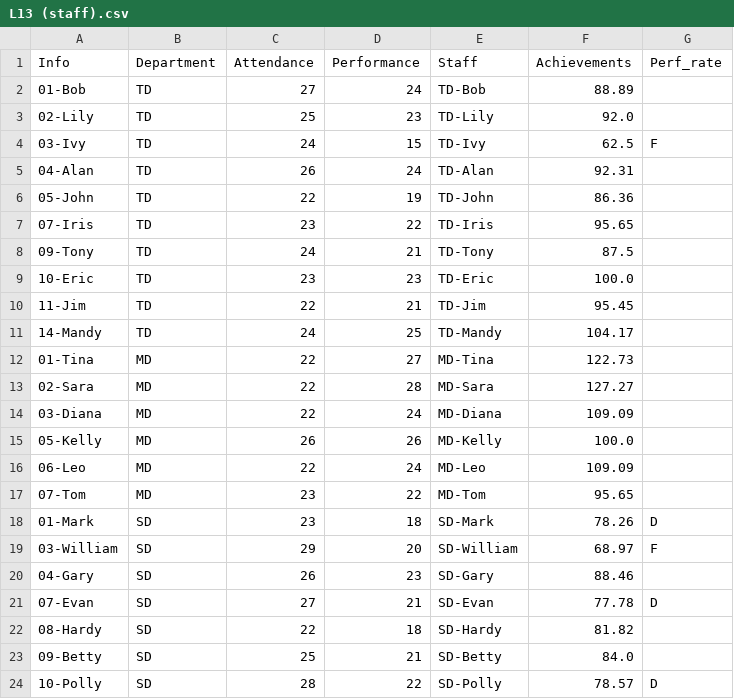
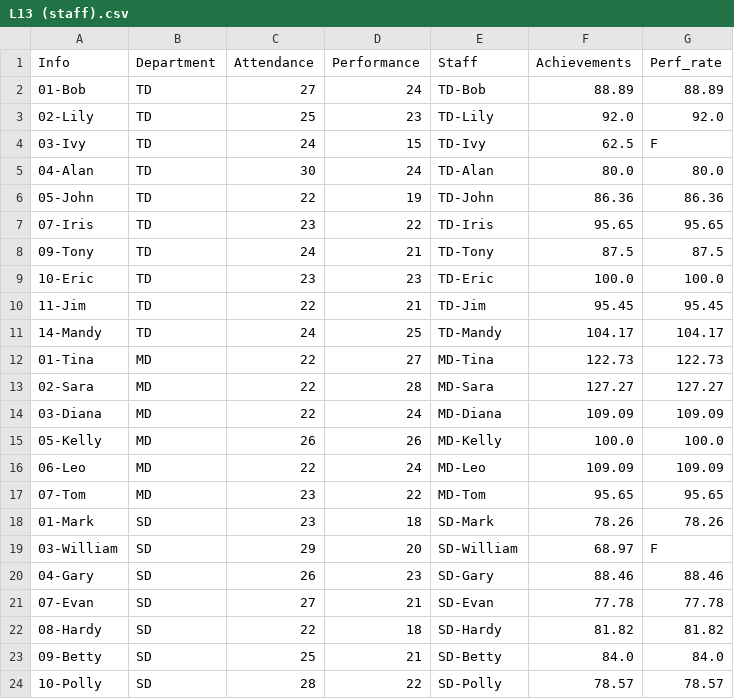
Before and after one commit to xkKevin/ChangeVis, a CSV file: frontend/public/data/case1/L13 (staff).csv, drawn as a sheet.

```diff
--- a/frontend/public/data/case1/L13 (staff).csv
+++ b/frontend/public/data/case1/L13 (staff).csv
@@ -1,24 +1,24 @@
 Info,Department,Attendance,Performance,Staff,Achievements,Perf_rate
-01-Bob,TD,27,24,TD-Bob,88.89,
-02-Lily,TD,25,23,TD-Lily,92.0,
+01-Bob,TD,27,24,TD-Bob,88.89,88.89
+02-Lily,TD,25,23,TD-Lily,92.0,92.0
 03-Ivy,TD,24,15,TD-Ivy,62.5,F
-04-Alan,TD,26,24,TD-Alan,92.31,
-05-John,TD,22,19,TD-John,86.36,
-07-Iris,TD,23,22,TD-Iris,95.65,
-09-Tony,TD,24,21,TD-Tony,87.5,
-10-Eric,TD,23,23,TD-Eric,100.0,
-11-Jim,TD,22,21,TD-Jim,95.45,
-14-Mandy,TD,24,25,TD-Mandy,104.17,
-01-Tina,MD,22,27,MD-Tina,122.73,
-02-Sara,MD,22,28,MD-Sara,127.27,
-03-Diana,MD,22,24,MD-Diana,109.09,
-05-Kelly,MD,26,26,MD-Kelly,100.0,
-06-Leo,MD,22,24,MD-Leo,109.09,
-07-Tom,MD,23,22,MD-Tom,95.65,
-01-Mark,SD,23,18,SD-Mark,78.26,D
+04-Alan,TD,30,24,TD-Alan,80.0,80.0
+05-John,TD,22,19,TD-John,86.36,86.36
+07-Iris,TD,23,22,TD-Iris,95.65,95.65
+09-Tony,TD,24,21,TD-Tony,87.5,87.5
+10-Eric,TD,23,23,TD-Eric,100.0,100.0
+11-Jim,TD,22,21,TD-Jim,95.45,95.45
+14-Mandy,TD,24,25,TD-Mandy,104.17,104.17
+01-Tina,MD,22,27,MD-Tina,122.73,122.73
+02-Sara,MD,22,28,MD-Sara,127.27,127.27
+03-Diana,MD,22,24,MD-Diana,109.09,109.09
+05-Kelly,MD,26,26,MD-Kelly,100.0,100.0
+06-Leo,MD,22,24,MD-Leo,109.09,109.09
+07-Tom,MD,23,22,MD-Tom,95.65,95.65
+01-Mark,SD,23,18,SD-Mark,78.26,78.26
 03-William,SD,29,20,SD-William,68.97,F
-04-Gary,SD,26,23,SD-Gary,88.46,
-07-Evan,SD,27,21,SD-Evan,77.78,D
-08-Hardy,SD,22,18,SD-Hardy,81.82,
-09-Betty,SD,25,21,SD-Betty,84.0,
-10-Polly,SD,28,22,SD-Polly,78.57,D
+04-Gary,SD,26,23,SD-Gary,88.46,88.46
+07-Evan,SD,27,21,SD-Evan,77.78,77.78
+08-Hardy,SD,22,18,SD-Hardy,81.82,81.82
+09-Betty,SD,25,21,SD-Betty,84.0,84.0
+10-Polly,SD,28,22,SD-Polly,78.57,78.57
```
Also changed, not shown: frontend/public/data/case1/L12 (staff).csv, frontend/public/data/case1/L14 (staff).csv, 27 other files.
